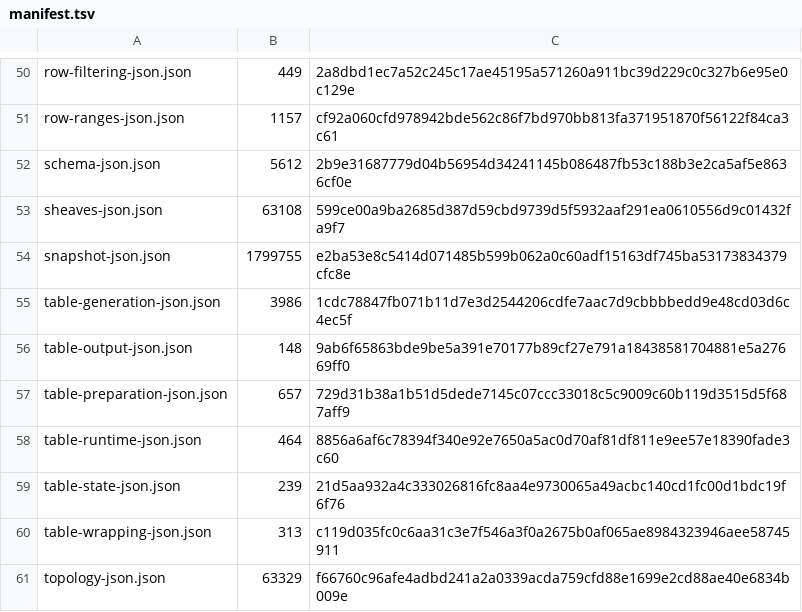
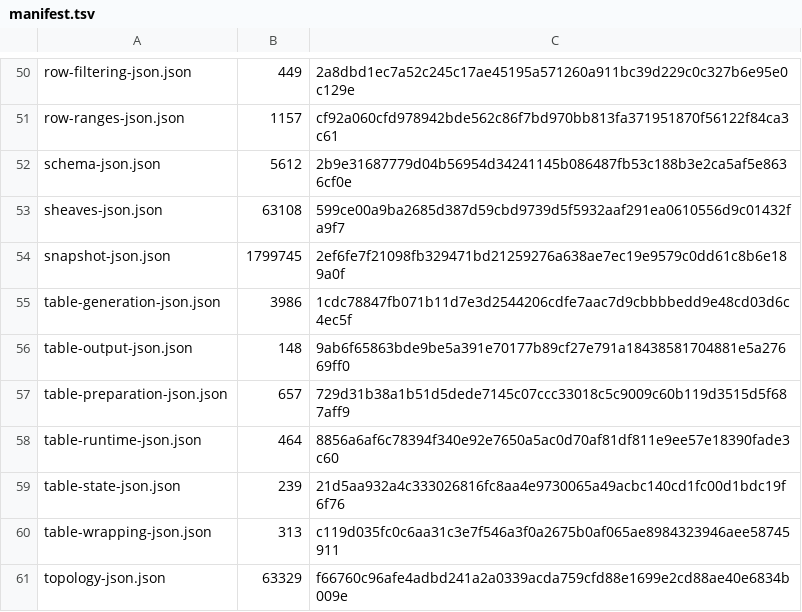
Before and after one commit to githubuser2000/reta_arch_mojo, a TSV file: assets/architecture_probe/manifest.tsv, drawn as a sheet; only a part is shown, gaps mark what is left out.

```diff
--- a/assets/architecture_probe/manifest.tsv
+++ b/assets/architecture_probe/manifest.tsv
@@ -53,3 +53,3 @@ schema-json.json	5612	2b9e31687779d04b56954d34241145b086487fb53c188b3e2ca5af5e86
 sheaves-json.json	63108	599ce00a9ba2685d387d59cbd9739d5f5932aaf291ea0610556d9c01432fa9f7
-snapshot-json.json	1799755	e2ba53e8c5414d071485b599b062a0c60adf15163df745ba53173834379cfc8e
+snapshot-json.json	1799745	2ef6fe7f21098fb329471bd21259276a638ae7ec19e9579c0dd61c8b6e189a0f
 table-generation-json.json	3986	1cdc78847fb071b11d7e3d2544206cdfe7aac7d9cbbbbedd9e48cd03d6c4ec5f
```
Also changed, not shown: 47 other files.
